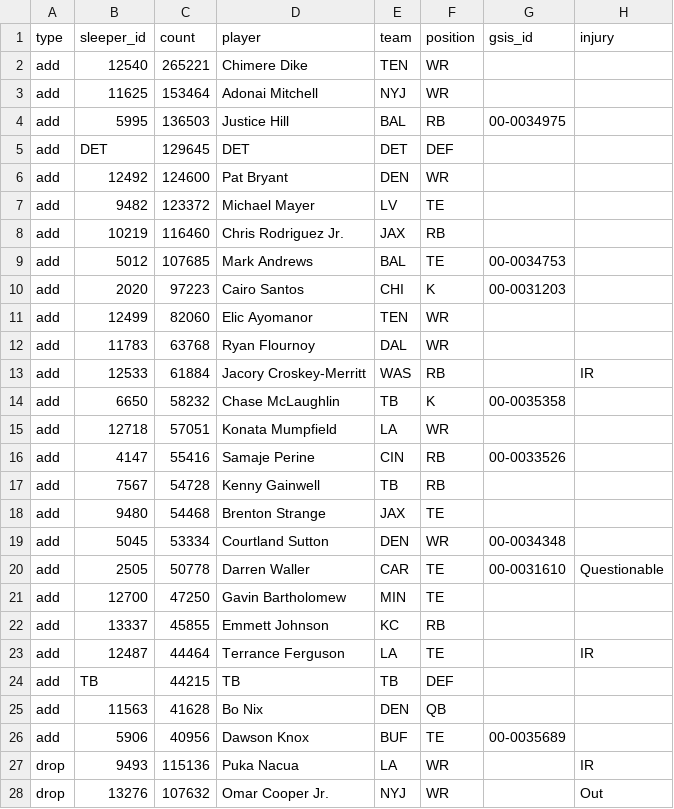
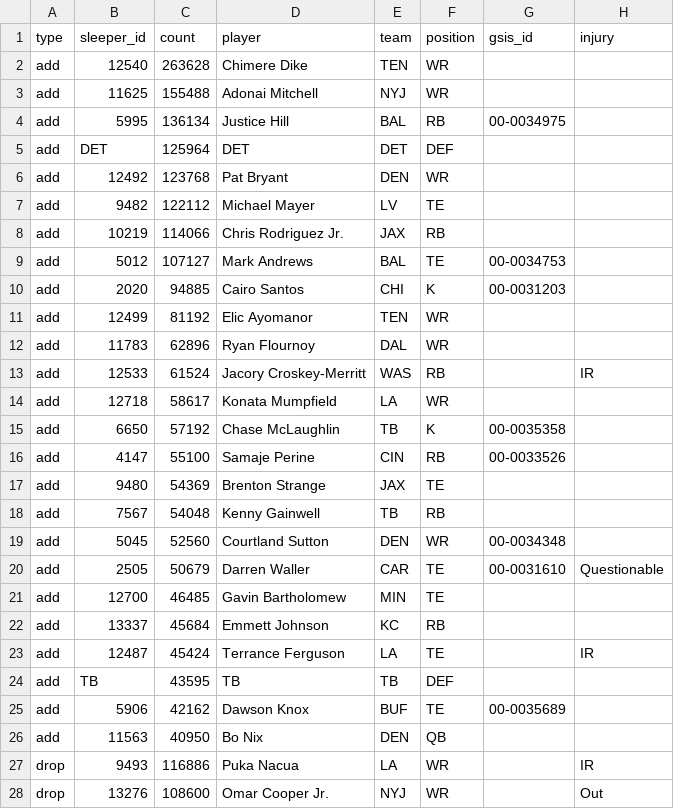
Before and after one commit to bwik4/Matchup-Lab, a CSV file: data/sleeper_trending.csv, drawn as a sheet; only a part is shown; the diff covers the shown part only.

```diff
--- a/data/sleeper_trending.csv
+++ b/data/sleeper_trending.csv
@@ -1,28 +1,28 @@
 type,sleeper_id,count,player,team,position,gsis_id,injury
-add,12540,265221,Chimere Dike,TEN,WR,,
-add,11625,153464,Adonai Mitchell,NYJ,WR,,
-add,5995,136503,Justice Hill,BAL,RB, 00-0034975,
-add,DET,129645,DET,DET,DEF,,
-add,12492,124600,Pat Bryant,DEN,WR,,
-add,9482,123372,Michael Mayer,LV,TE,,
-add,10219,116460,Chris Rodriguez Jr.,JAX,RB,,
-add,5012,107685,Mark Andrews,BAL,TE,00-0034753,
-add,2020,97223,Cairo Santos,CHI,K,00-0031203,
-add,12499,82060,Elic Ayomanor,TEN,WR,,
-add,11783,63768,Ryan Flournoy,DAL,WR,,
-add,12533,61884,Jacory Croskey-Merritt,WAS,RB,,IR
-add,6650,58232,Chase McLaughlin,TB,K, 00-0035358,
-add,12718,57051,Konata Mumpfield,LA,WR,,
-add,4147,55416,Samaje Perine,CIN,RB,00-0033526,
-add,7567,54728,Kenny Gainwell,TB,RB,,
-add,9480,54468,Brenton Strange,JAX,TE,,
-add,5045,53334,Courtland Sutton,DEN,WR,00-0034348,
-add,2505,50778,Darren Waller,CAR,TE,00-0031610,Questionable
-add,12700,47250,Gavin Bartholomew,MIN,TE,,
-add,13337,45855,Emmett Johnson,KC,RB,,
-add,12487,44464,Terrance Ferguson,LA,TE,,IR
-add,TB,44215,TB,TB,DEF,,
-add,11563,41628,Bo Nix,DEN,QB,,
-add,5906,40956,Dawson Knox,BUF,TE, 00-0035689,
-drop,9493,115136,Puka Nacua,LA,WR,,IR
-drop,13276,107632,Omar Cooper Jr.,NYJ,WR,,Out
+add,12540,263628,Chimere Dike,TEN,WR,,
+add,11625,155488,Adonai Mitchell,NYJ,WR,,
+add,5995,136134,Justice Hill,BAL,RB, 00-0034975,
+add,DET,125964,DET,DET,DEF,,
+add,12492,123768,Pat Bryant,DEN,WR,,
+add,9482,122112,Michael Mayer,LV,TE,,
+add,10219,114066,Chris Rodriguez Jr.,JAX,RB,,
+add,5012,107127,Mark Andrews,BAL,TE,00-0034753,
+add,2020,94885,Cairo Santos,CHI,K,00-0031203,
+add,12499,81192,Elic Ayomanor,TEN,WR,,
+add,11783,62896,Ryan Flournoy,DAL,WR,,
+add,12533,61524,Jacory Croskey-Merritt,WAS,RB,,IR
+add,12718,58617,Konata Mumpfield,LA,WR,,
+add,6650,57192,Chase McLaughlin,TB,K, 00-0035358,
+add,4147,55100,Samaje Perine,CIN,RB,00-0033526,
+add,9480,54369,Brenton Strange,JAX,TE,,
+add,7567,54048,Kenny Gainwell,TB,RB,,
+add,5045,52560,Courtland Sutton,DEN,WR,00-0034348,
+add,2505,50679,Darren Waller,CAR,TE,00-0031610,Questionable
+add,12700,46485,Gavin Bartholomew,MIN,TE,,
+add,13337,45684,Emmett Johnson,KC,RB,,
+add,12487,45424,Terrance Ferguson,LA,TE,,IR
+add,TB,43595,TB,TB,DEF,,
+add,5906,42162,Dawson Knox,BUF,TE, 00-0035689,
+add,11563,40950,Bo Nix,DEN,QB,,
+drop,9493,116886,Puka Nacua,LA,WR,,IR
+drop,13276,108600,Omar Cooper Jr.,NYJ,WR,,Out
```
Also changed, not shown: 4 added rows, 4 removed rows and 19 edited cells elsewhere in this file, data/injuries.csv, data/nba/injuries.csv.
